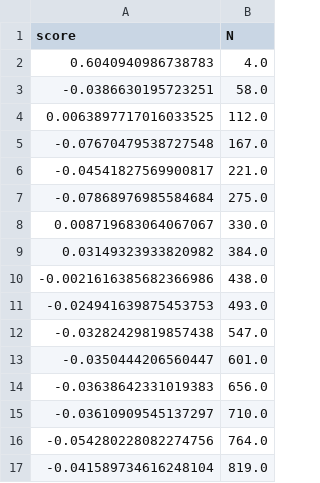
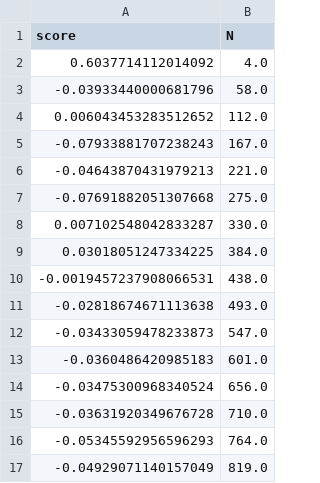
Before and after one commit to ghidav/group-sae, a CSV file: faithfulness/pythia-410m_downstream/faithfulness_topk/pythia-410m_greater_than_K7_attrib_completeness.csv, drawn as a sheet.

Commit message:
Update completeness

```diff
--- a/faithfulness/pythia-410m_downstream/faithfulness_topk/pythia-410m_greater_than_K7_attrib_completeness.csv
+++ b/faithfulness/pythia-410m_downstream/faithfulness_topk/pythia-410m_greater_than_K7_attrib_completeness.csv
@@ -1,17 +1,17 @@
 score,N
-0.6040940986738783,4.0
--0.0386630195723251,58.0
-0.0063897717016033525,112.0
--0.07670479538727548,167.0
--0.04541827569900817,221.0
--0.07868976985584684,275.0
-0.008719683064067067,330.0
-0.03149323933820982,384.0
--0.0021616385682366986,438.0
--0.024941639875453753,493.0
--0.03282429819857438,547.0
--0.0350444206560447,601.0
--0.03638642331019383,656.0
--0.03610909545137297,710.0
--0.054280228082274756,764.0
--0.041589734616248104,819.0
+0.6037714112014092,4.0
+-0.03933440000681796,58.0
+0.006043453283512652,112.0
+-0.07933881707238243,167.0
+-0.04643870431979213,221.0
+-0.07691882051307668,275.0
+0.007102548042833287,330.0
+0.03018051247334225,384.0
+-0.0019457237908066531,438.0
+-0.02818674671113638,493.0
+-0.03433059478233873,547.0
+-0.0360486420985183,601.0
+-0.03475300968340524,656.0
+-0.03631920349676728,710.0
+-0.05345592956596293,764.0
+-0.04929071140157049,819.0
```
Also changed, not shown: faithfulness/pythia-410m_downstream/faithfulness_topk/pythia-410m_greater_than_Baseline_attrib_completeness.csv, faithfulness/pythia-410m_downstream/faithfulness_topk/pythia-410m_greater_than_K12_attrib_completeness.csv, 20 other files.
